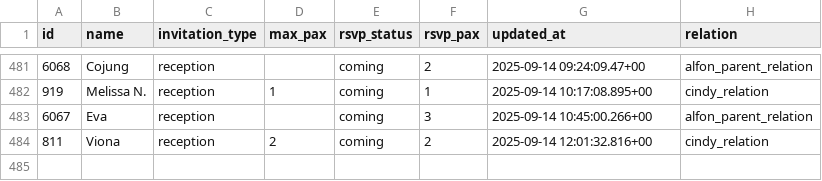
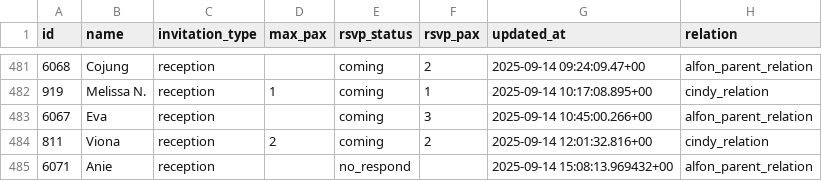
Before and after one commit to alfonski/wed-guest-helper, a CSV file: guest_rows.csv, drawn as a sheet; only a part is shown, gaps mark what is left out; the diff names each change by its address in the sheet, - before the commit and + after, or states it on an @@ line.

```diff
--- a/guest_rows.csv
+++ b/guest_rows.csv
+row 485: 6071 | Anie | reception |  | no_respond |  | 2025-09-14 15:08:13.969432+00 | alfon_parent_relation
```
